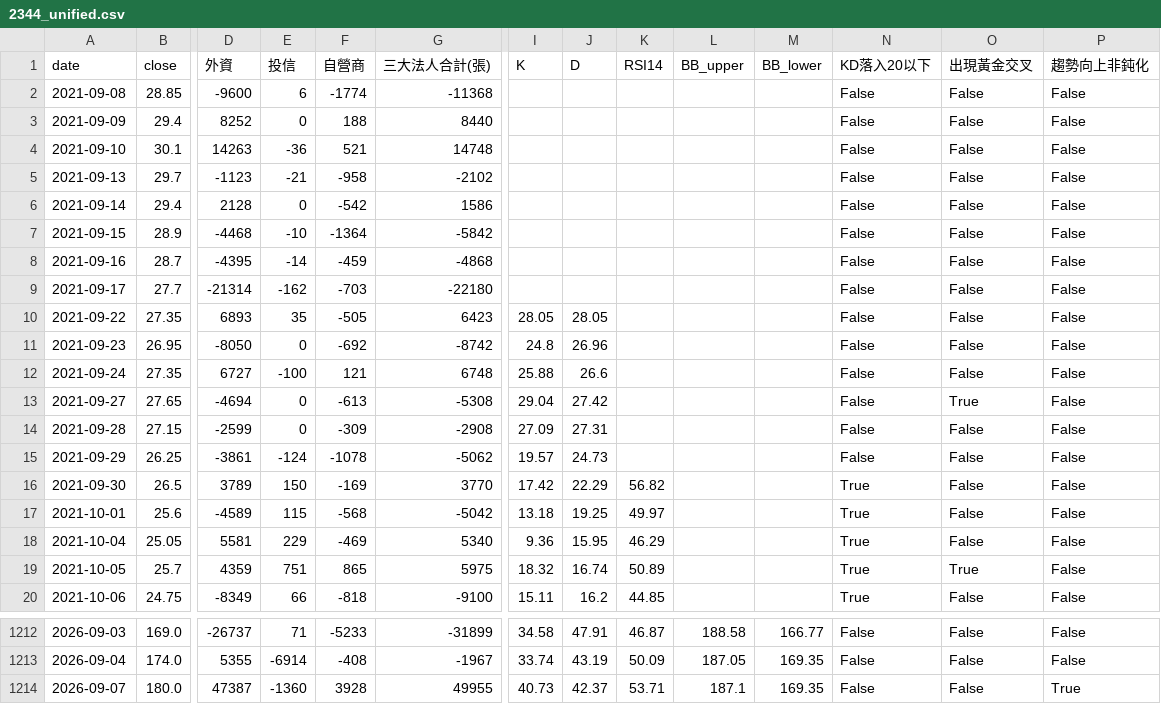
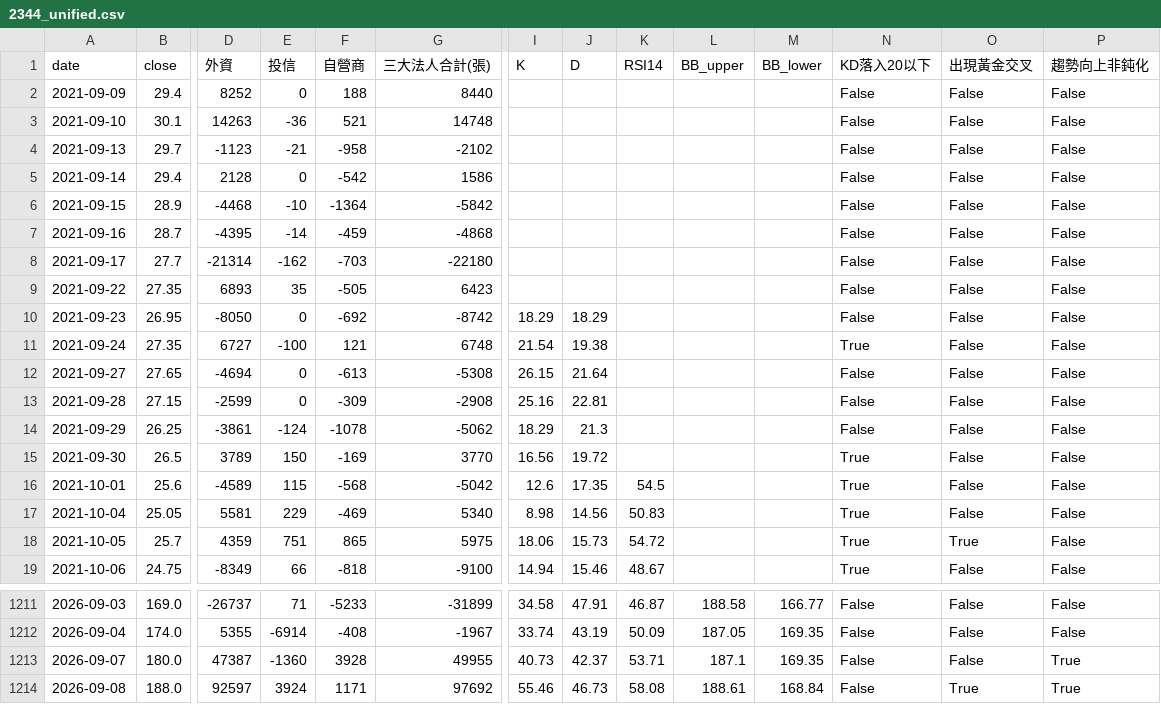
Before and after one commit to wjstudio1030/AI_Stock_Project_V3, a CSV file: docs/data/2344_unified.csv, drawn as a sheet; only a part is shown, gaps mark what is left out; removed rows and columns are numbered as before the commit, all else as after; rows hold the shown columns only; the diff covers the shown part only; the diff names each change by its address in the sheet, - before the commit and + after, or states it on an @@ line.

```diff
--- a/docs/data/2344_unified.csv
+++ b/docs/data/2344_unified.csv
-row 2: 2021-09-08 | 28.85 | -9600 | 6 | -1774 | -11368 |  |  |  |  |  | False | False | False
-I9 (K): 28.05
+I9 (K): (empty)
-J9 (D): 28.05
+J9 (D): (empty)
-I10 (K): 24.8
+I10 (K): 18.29
-J10 (D): 26.96
+J10 (D): 18.29
-I11 (K): 25.88
+I11 (K): 21.54
-J11 (D): 26.6
+J11 (D): 19.38
-N11 (KD落入20以下): False
+N11 (KD落入20以下): True
-I12 (K): 29.04
+I12 (K): 26.15
-J12 (D): 27.42
+J12 (D): 21.64
-O12 (出現黃金交叉): True
+O12 (出現黃金交叉): False
-I13 (K): 27.09
+I13 (K): 25.16
-J13 (D): 27.31
+J13 (D): 22.81
-I14 (K): 19.57
+I14 (K): 18.29
-J14 (D): 24.73
+J14 (D): 21.3
-I15 (K): 17.42
+I15 (K): 16.56
-J15 (D): 22.29
+J15 (D): 19.72
-K15 (RSI14): 56.82
+K15 (RSI14): (empty)
-I16 (K): 13.18
+I16 (K): 12.6
-J16 (D): 19.25
+J16 (D): 17.35
-K16 (RSI14): 49.97
+K16 (RSI14): 54.5
-I17 (K): 9.36
+I17 (K): 8.98
-J17 (D): 15.95
+J17 (D): 14.56
-K17 (RSI14): 46.29
+K17 (RSI14): 50.83
-I18 (K): 18.32
+I18 (K): 18.06
-J18 (D): 16.74
+J18 (D): 15.73
-K18 (RSI14): 50.89
+K18 (RSI14): 54.72
-I19 (K): 15.11
+I19 (K): 14.94
-J19 (D): 16.2
+J19 (D): 15.46
-K19 (RSI14): 44.85
+K19 (RSI14): 48.67
+row 1214: 2026-09-08 | 188.0 | 92597 | 3924 | 1171 | 97692 | 55.46 | 46.73 | 58.08 | 188.61 | 168.84 | False | True | True
```
Also changed, not shown: 119 edited cells elsewhere in this file, docs/data/2337_unified.csv, docs/data/2408_unified.csv, 57 other files.
